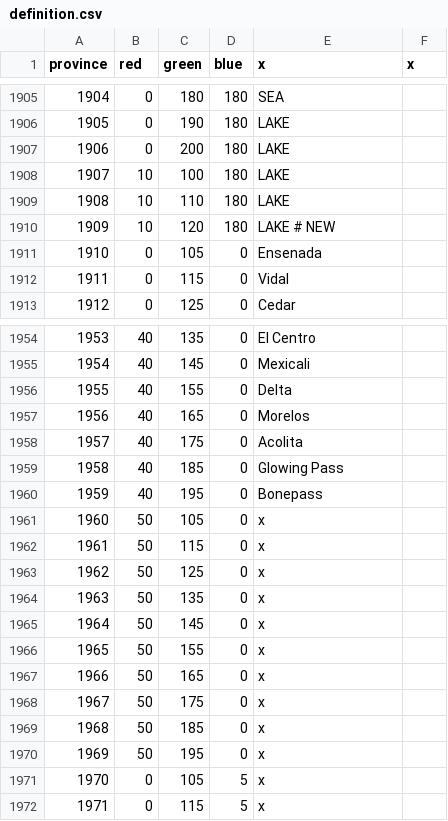
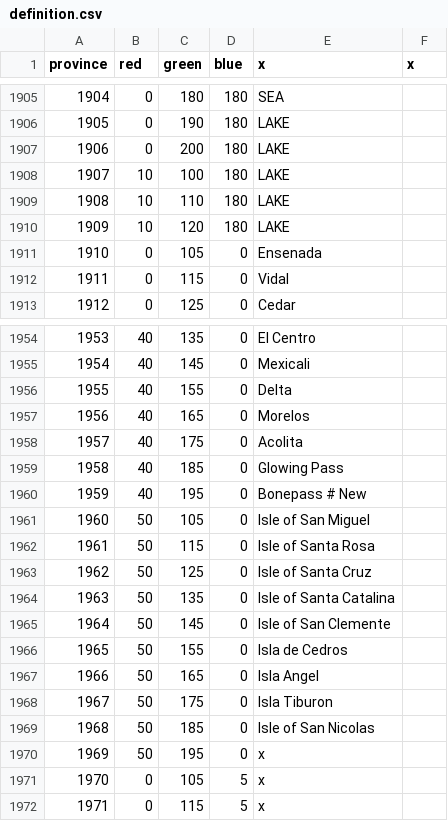
Before and after one commit to vawser/Fallout-Mod, a CSV file: map/definition.csv, drawn as a sheet; only a part is shown, gaps mark what is left out.

```diff
--- a/map/definition.csv
+++ b/map/definition.csv
@@ -1909,3 +1909,3 @@ province;red;green;blue;x;x
 1908;10;110;180;LAKE
-1909;10;120;180;LAKE # NEW
+1909;10;120;180;LAKE
 1910;0;105;0;Ensenada
@@ -1959,12 +1959,12 @@ province;red;green;blue;x;x
 1958;40;185;0;Glowing Pass
-1959;40;195;0;Bonepass
-1960;50;105;0;x
-1961;50;115;0;x
-1962;50;125;0;x
-1963;50;135;0;x
-1964;50;145;0;x
-1965;50;155;0;x
-1966;50;165;0;x
-1967;50;175;0;x
-1968;50;185;0;x
+1959;40;195;0;Bonepass # New
+1960;50;105;0;Isle of San Miguel
+1961;50;115;0;Isle of Santa Rosa
+1962;50;125;0;Isle of Santa Cruz
+1963;50;135;0;Isle of Santa Catalina
+1964;50;145;0;Isle of San Clemente
+1965;50;155;0;Isla de Cedros
+1966;50;165;0;Isla Angel
+1967;50;175;0;Isla Tiburon
+1968;50;185;0;Isle of San Nicolas
 1969;50;195;0;x
```
Also changed, not shown: 30 other files.
